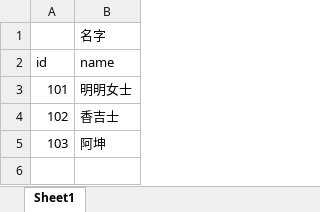
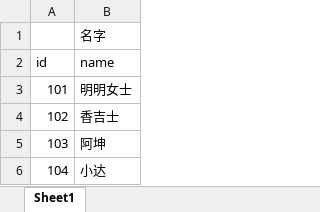
Before and after one commit to brucelevis/mmorpg-linxinda, an Excel workbook: server/docs/NpcCfgExcel_com.wan37.config.entity.NpcCfgExcel.xlsx, sheet Sheet1, drawn as a sheet; values as stored, in another font and other column widths than the file's, no borders; the diff names each change by its address in the sheet, - before the commit and + after, or states it on an @@ line.

```diff
--- a/server/docs/NpcCfgExcel_com.wan37.config.entity.NpcCfgExcel.xlsx (sheet Sheet1)
+++ b/server/docs/NpcCfgExcel_com.wan37.config.entity.NpcCfgExcel.xlsx (sheet Sheet1)
+row 6: 104 | 小达
```
Also changed, not shown: 26 other files.
